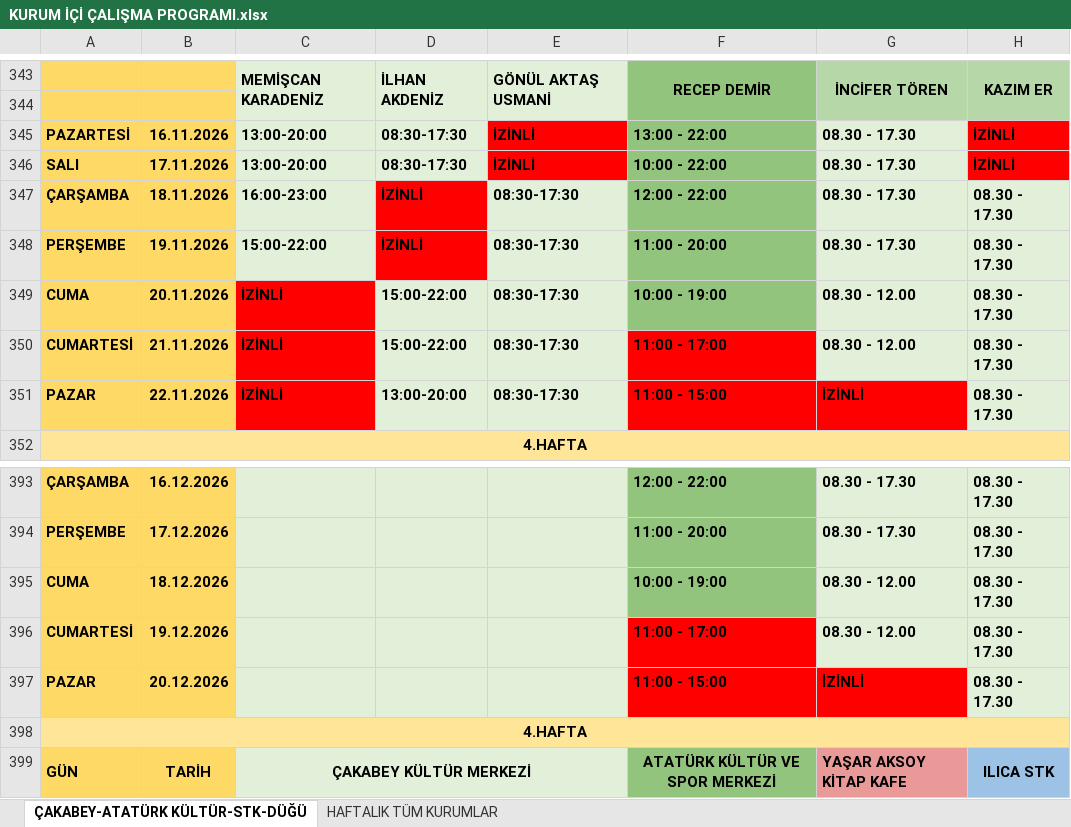
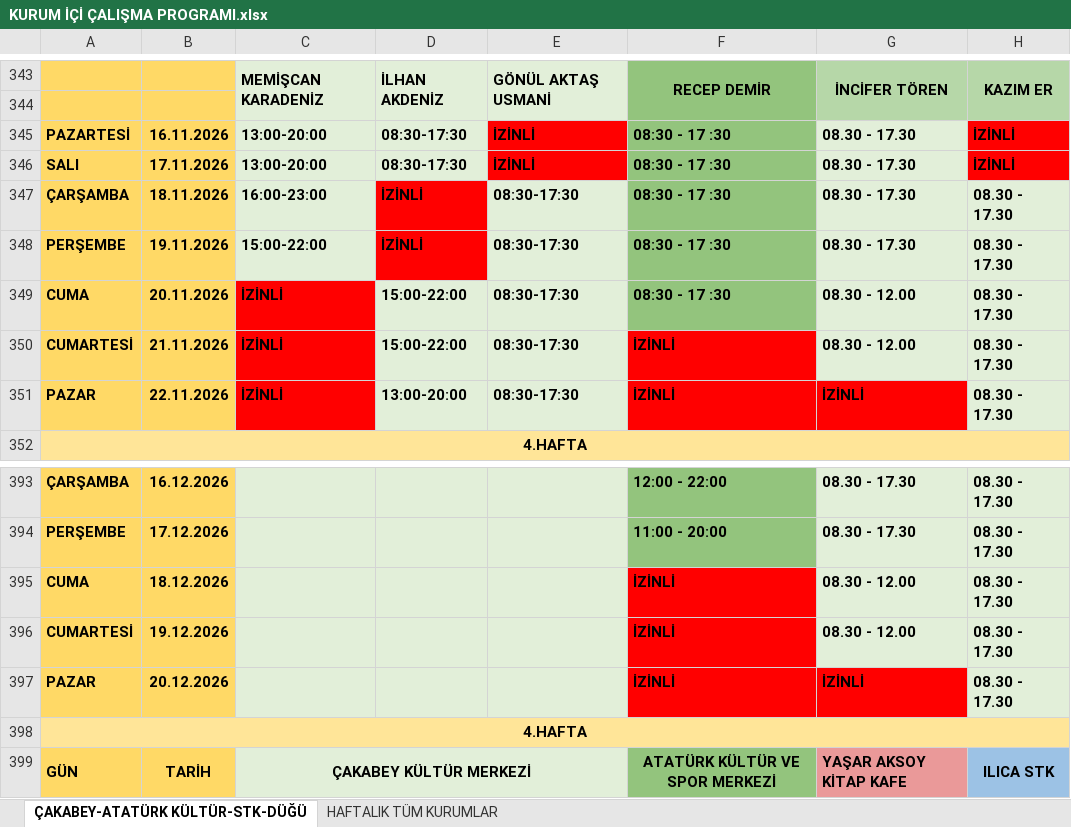
Before and after one commit to ilhanakd-max/calisma-programi-data, an Excel workbook: KURUM İÇİ ÇALIŞMA PROGRAMI.xlsx, sheet ÇAKABEY-ATATÜRK KÜLTÜR-STK-DÜĞÜ, drawn as a sheet; only a part is shown, gaps mark what is left out; values as stored, in another font and other column widths than the file's, no borders; charts and pictures and conditional formats not drawn; the diff names each change by its address in the sheet, - before the commit and + after, or states it on an @@ line.

```diff
--- a/KURUM İÇİ ÇALIŞMA PROGRAMI.xlsx (sheet ÇAKABEY-ATATÜRK KÜLTÜR-STK-DÜĞÜ)
+++ b/KURUM İÇİ ÇALIŞMA PROGRAMI.xlsx (sheet ÇAKABEY-ATATÜRK KÜLTÜR-STK-DÜĞÜ)
-F345: 13:00 - 22:00
+F345: 08:30 - 17 :30
-F346: 10:00 - 22:00
+F346: 08:30 - 17 :30
-F347: 12:00 - 22:00
+F347: 08:30 - 17 :30
-F348: 11:00 - 20:00
+F348: 08:30 - 17 :30
-F349: 10:00 - 19:00
+F349: 08:30 - 17 :30
-F350: 11:00 - 17:00
+F350: İZİNLİ
-F351: 11:00 - 15:00
+F351: İZİNLİ
-F395: 10:00 - 19:00
+F395: İZİNLİ
-F395 fill: #93C47D
+F395 fill: #FF0000
-F396: 11:00 - 17:00
+F396: İZİNLİ
-F397: 11:00 - 15:00
+F397: İZİNLİ
```
